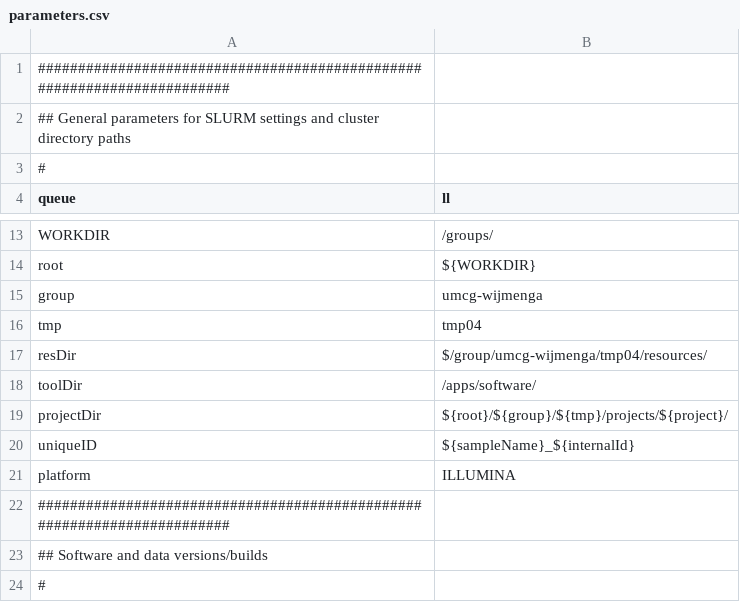
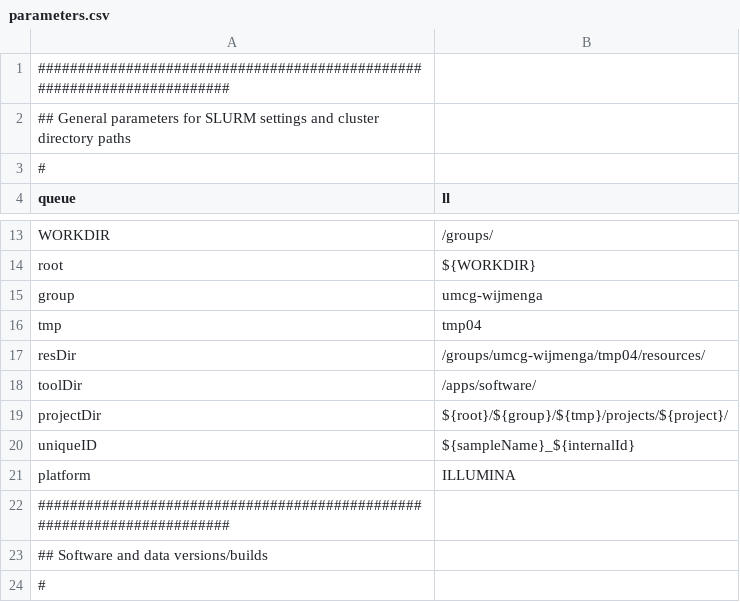
Before and after one commit to molgenis/molgenis-pipelines, a CSV file: compute5/Public_RNA-seq_QC/parameters.csv, drawn as a sheet; only a part is shown, gaps mark what is left out.

```diff
--- a/compute5/Public_RNA-seq_QC/parameters.csv
+++ b/compute5/Public_RNA-seq_QC/parameters.csv
@@ -16,3 +16,3 @@ group,umcg-wijmenga
 tmp,tmp04
-resDir,$/group/umcg-wijmenga/tmp04/resources/
+resDir,/groups/umcg-wijmenga/tmp04/resources/
 toolDir,/apps/software/
```
Also changed, not shown: compute5/Public_RNA-seq_genotypeCalling/testParameters.csv.
